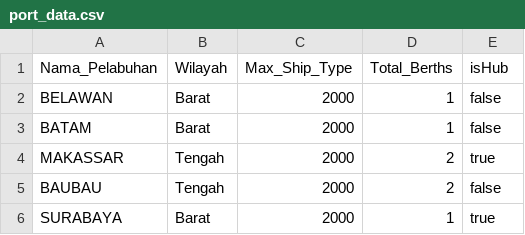
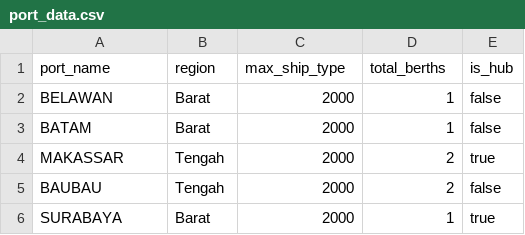
Before and after one commit to Re1jie/TA-code, a CSV file: JSSP-CAOA-SSR/data/port_data.csv, drawn as a sheet; only a part is shown.

Commit message:
fix: Variable naming conventions

```diff
--- a/JSSP-CAOA-SSR/data/port_data.csv
+++ b/JSSP-CAOA-SSR/data/port_data.csv
@@ -1,2 +1,2 @@
-Nama_Pelabuhan,Wilayah,Max_Ship_Type,Total_Berths,isHub
+port_name,region,max_ship_type,total_berths,is_hub
 BELAWAN,Barat,2000,1,false
```
